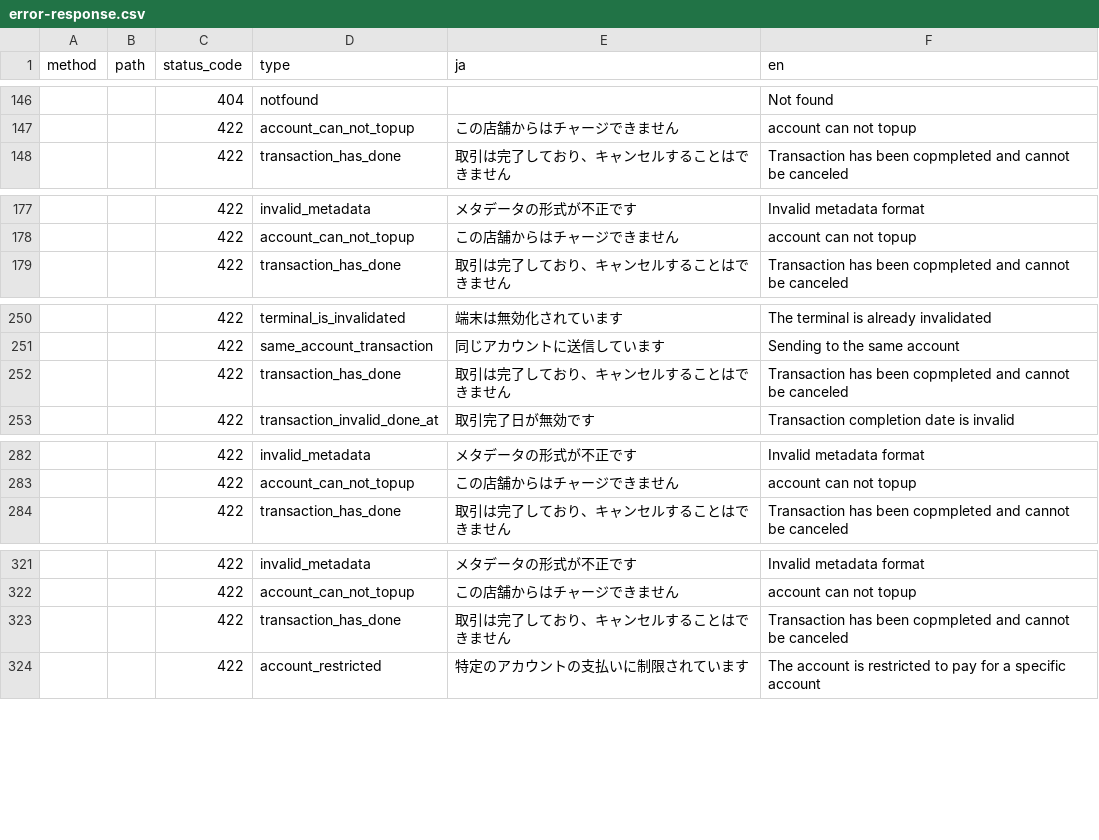
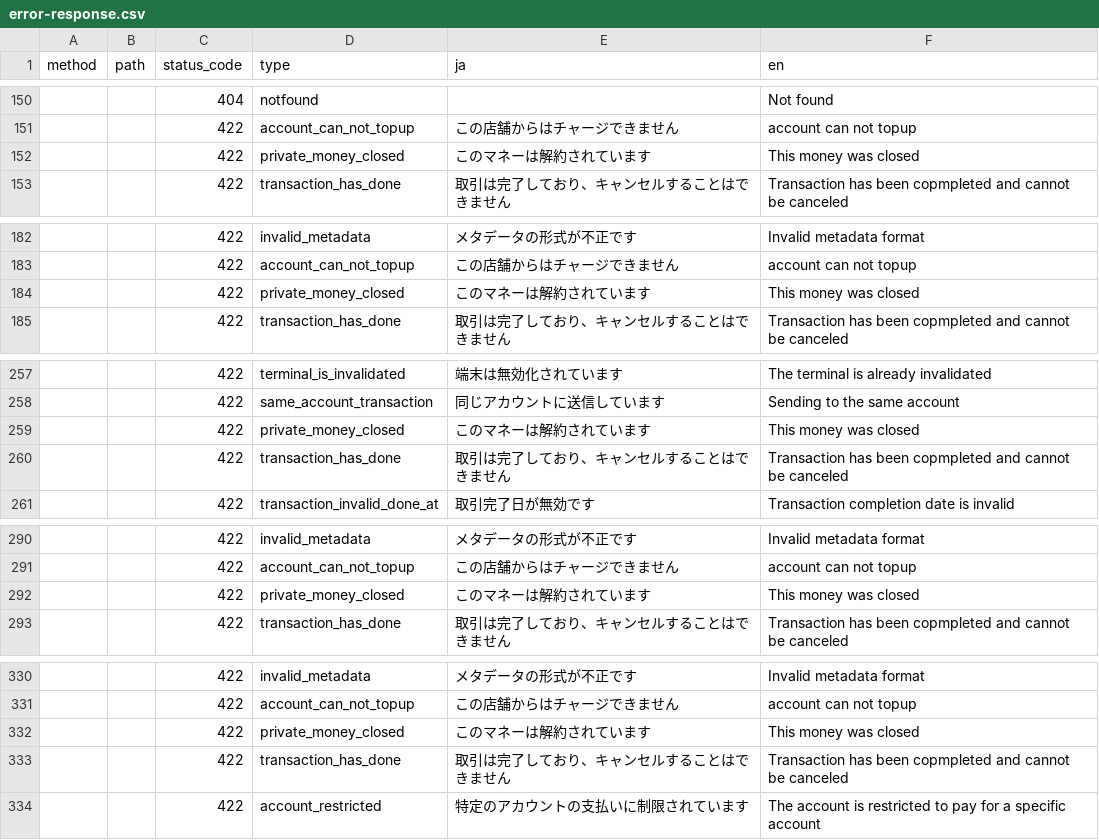
Before and after one commit to pokepay/partner-php-sdk, a CSV file: docs/error-response.csv, drawn as a sheet; only a part is shown, gaps mark what is left out; the diff covers the shown part only; the diff names each change by its address in the sheet, - before the commit and + after, or states it on an @@ line.

```diff
--- a/docs/error-response.csv
+++ b/docs/error-response.csv
+row 152:  |  | 422 | private_money_closed | このマネーは解約されています | This money was closed
+row 184:  |  | 422 | private_money_closed | このマネーは解約されています | This money was closed
+row 259:  |  | 422 | private_money_closed | このマネーは解約されています | This money was closed
+row 292:  |  | 422 | private_money_closed | このマネーは解約されています | This money was closed
+row 332:  |  | 422 | private_money_closed | このマネーは解約されています | This money was closed
```
Also changed, not shown: 11 added rows, 4 moved rows and 48 edited cells elsewhere in this file.
